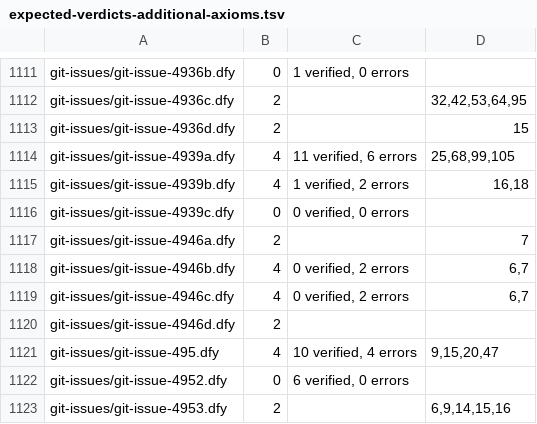
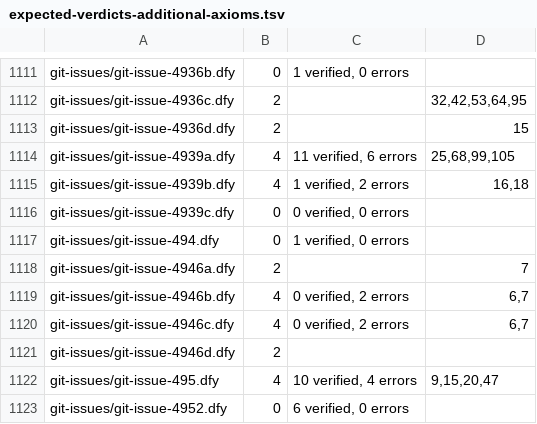
Before and after one commit to erniecohen/dafny, a TSV file: .github/review/expected-verdicts-additional-axioms.tsv, drawn as a sheet; only a part is shown, gaps mark what is left out; the shorter side is filled out with more unchanged rows; the diff names each change by its address in the sheet, - before the commit and + after, or states it on an @@ line.

```diff
--- a/.github/review/expected-verdicts-additional-axioms.tsv
+++ b/.github/review/expected-verdicts-additional-axioms.tsv
+row 1117: git-issues/git-issue-494.dfy | 0 | 1 verified, 0 errors
```
Also changed, not shown: .github/review/expected-verdicts.tsv.
